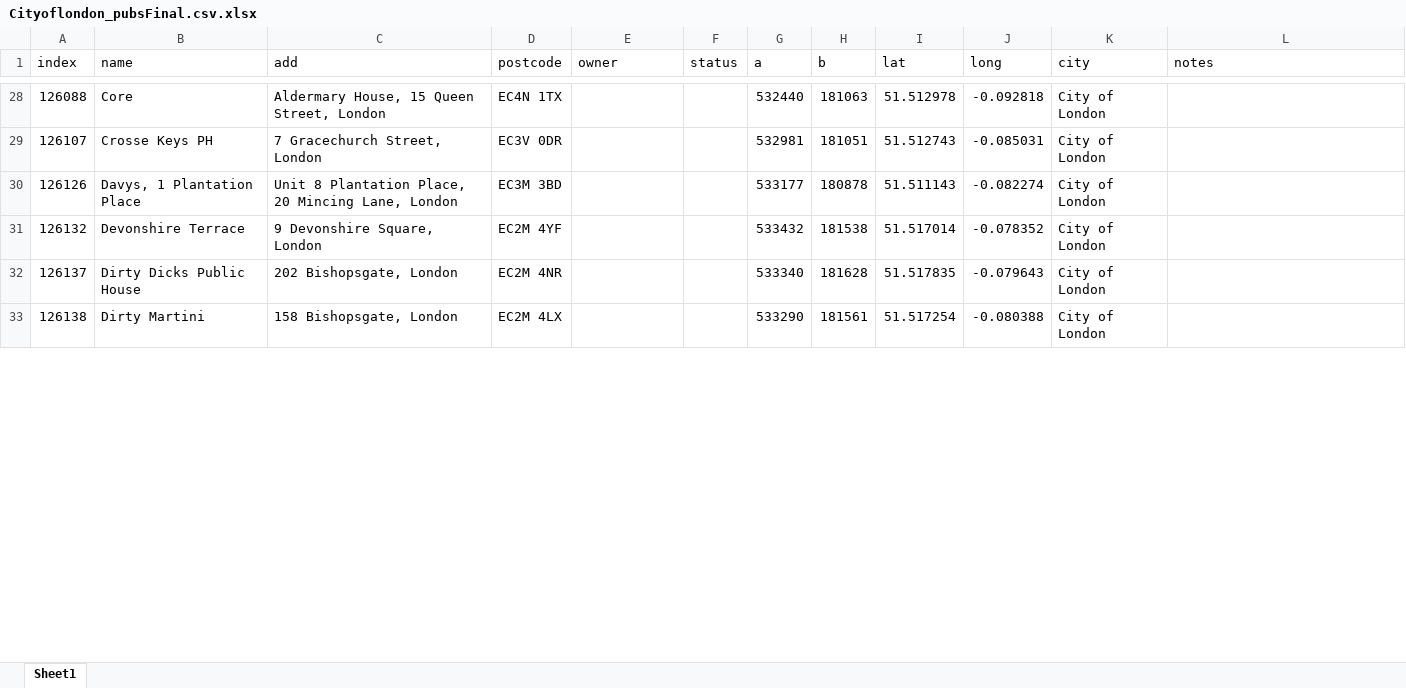
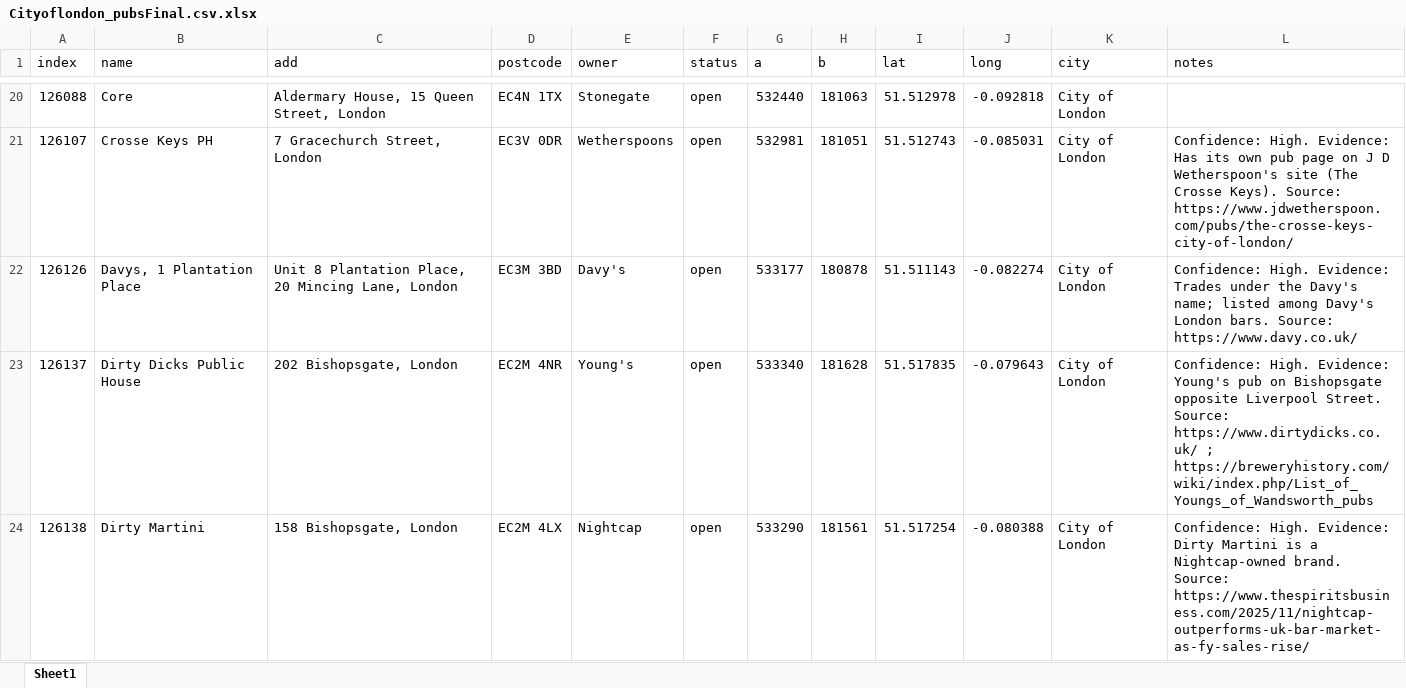
Before and after one commit to jwsl85/WhoOwnsMyPub, an Excel workbook: Cityoflondon_pubsFinal.csv.xlsx, sheet Sheet1, drawn as a sheet; only a part is shown, gaps mark what is left out; values as stored, in another font and other column widths than the file's, no borders; removed rows and columns are numbered as before the commit, all else as after; the diff covers the shown part only; the diff names each change by its address in the sheet, - before the commit and + after, or states it on an @@ line.

Commit message:
City of London

```diff
--- a/Cityoflondon_pubsFinal.csv.xlsx (sheet Sheet1)
+++ b/Cityoflondon_pubsFinal.csv.xlsx (sheet Sheet1)
-E20 (owner): (empty)
+E20 (owner): Stonegate
-F20:F22 (status): (empty)
+F20:F22 (status): open
-E21 (owner): (empty)
+E21 (owner): Wetherspoons
-L21 (notes): (empty)
+L21 (notes): Confidence: High. Evidence: Has its own pub page on J D Wetherspoon's site (The Crosse Keys). Source: https://www.jdwetherspoon.com/pubs/the-crosse-keys-city-of-london/
-E22 (owner): (empty)
+E22 (owner): Davy's
-L22 (notes): (empty)
+L22 (notes): Confidence: High. Evidence: Trades under the Davy's name; listed among Davy's London bars. Source: https://www.davy.co.uk/
-row 31: 126132 | Devonshire Terrace | 9 Devonshire Square, London | EC2M 4YF |  |  | 533432 | 181538 | 51.517014 | -0.078352 | City of London
-E23 (owner): (empty)
+E23 (owner): Young's
-F23:F24 (status): (empty)
+F23:F24 (status): open
-L23 (notes): (empty)
+L23 (notes): Confidence: High. Evidence: Young's pub on Bishopsgate opposite Liverpool Street. Source: https://www.dirtydicks.co.uk/ ; https://breweryhistory.com/wiki/index.php/List_of_Youngs_of_Wandsworth_pubs
-E24 (owner): (empty)
+E24 (owner): Nightcap
-L24 (notes): (empty)
+L24 (notes): Confidence: High. Evidence: Dirty Martini is a Nightcap-owned brand. Source: https://www.thespiritsbusiness.com/2025/11/nightcap-outperforms-uk-bar-market-as-fy-sales-rise/
```
Also changed, not shown: 47 removed rows and 314 edited cells elsewhere in this sheet, 4 other files.
